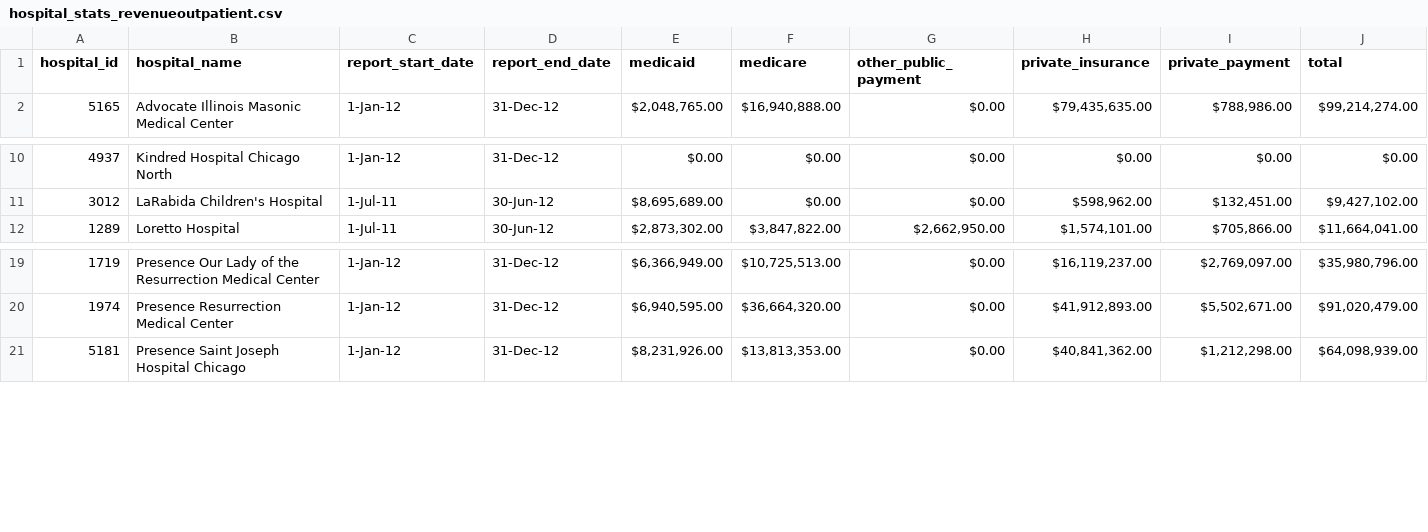
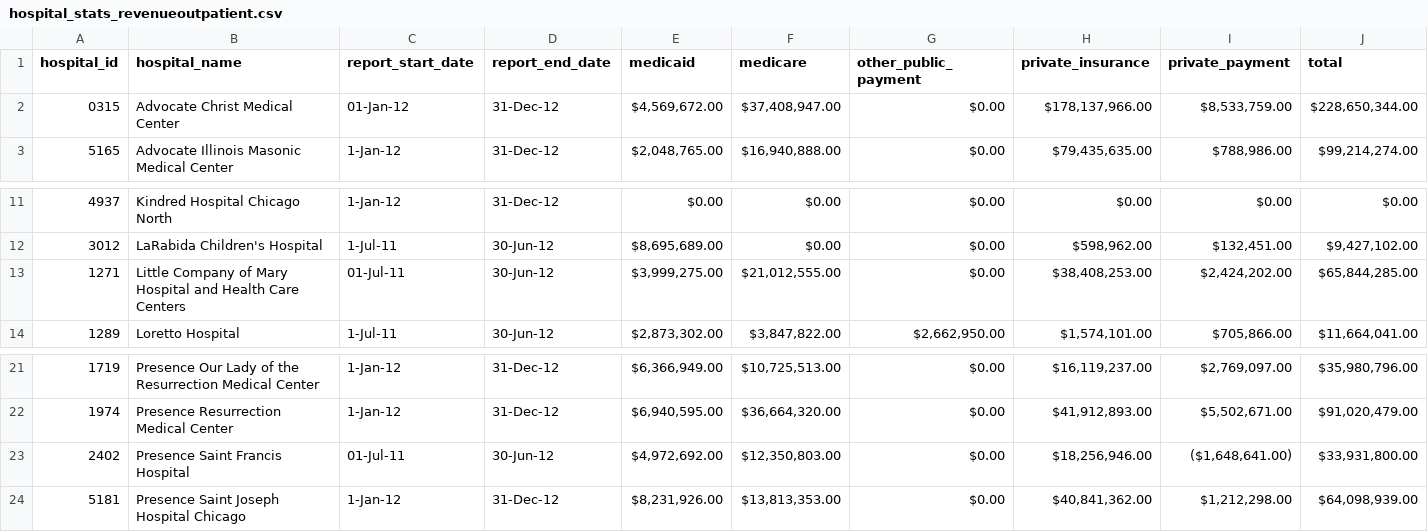
Before and after one commit to smartchicago/chicago-atlas, a CSV file: db/import/hospital_stats_revenueoutpatient.csv, drawn as a sheet; only a part is shown, gaps mark what is left out.

Commit message:
New hospitals, revenue outpatient CSV

```diff
--- a/db/import/hospital_stats_revenueoutpatient.csv
+++ b/db/import/hospital_stats_revenueoutpatient.csv
@@ -1,2 +1,3 @@
 hospital_id,hospital_name,report_start_date,report_end_date,medicaid,medicare,other_public_payment,private_insurance,private_payment,total
+0315,Advocate Christ Medical Center,01-Jan-12,31-Dec-12,"$4,569,672.00 ","$37,408,947.00 ","$0.00 ","$178,137,966.00 ","$8,533,759.00 ","$228,650,344.00 "
 5165,Advocate Illinois Masonic Medical Center,1-Jan-12,31-Dec-12,"$2,048,765.00 ","$16,940,888.00 ",$0.00 ,"$79,435,635.00 ","$788,986.00 ","$99,214,274.00 "
@@ -11,2 +12,3 @@ hospital_id,hospital_name,report_start_date,report_end_date,medicaid,medicare,ot
 3012,LaRabida Children's Hospital,1-Jul-11,30-Jun-12,"$8,695,689.00 ",$0.00 ,$0.00 ,"$598,962.00 ","$132,451.00 ","$9,427,102.00 "
+1271,Little Company of Mary Hospital and Health Care Centers,01-Jul-11,30-Jun-12,"$3,999,275.00 ","$21,012,555.00 ","$0.00 ","$38,408,253.00 ","$2,424,202.00 ","$65,844,285.00 "
 1289,Loretto Hospital,1-Jul-11,30-Jun-12,"$2,873,302.00 ","$3,847,822.00 ","$2,662,950.00 ","$1,574,101.00 ","$705,866.00 ","$11,664,041.00 "
@@ -20,2 +22,3 @@ hospital_id,hospital_name,report_start_date,report_end_date,medicaid,medicare,ot
 1974,Presence Resurrection Medical Center,1-Jan-12,31-Dec-12,"$6,940,595.00 ","$36,664,320.00 ",$0.00 ,"$41,912,893.00 ","$5,502,671.00 ","$91,020,479.00 "
+2402,Presence Saint Francis Hospital,01-Jul-11,30-Jun-12,"$4,972,692.00 ","$12,350,803.00 ","$0.00 ","$18,256,946.00 ","($1,648,641.00) ","$33,931,800.00 "
 5181,Presence Saint Joseph Hospital Chicago,1-Jan-12,31-Dec-12,"$8,231,926.00 ","$13,813,353.00 ",$0.00 ,"$40,841,362.00 ","$1,212,298.00 ","$64,098,939.00 "
```
